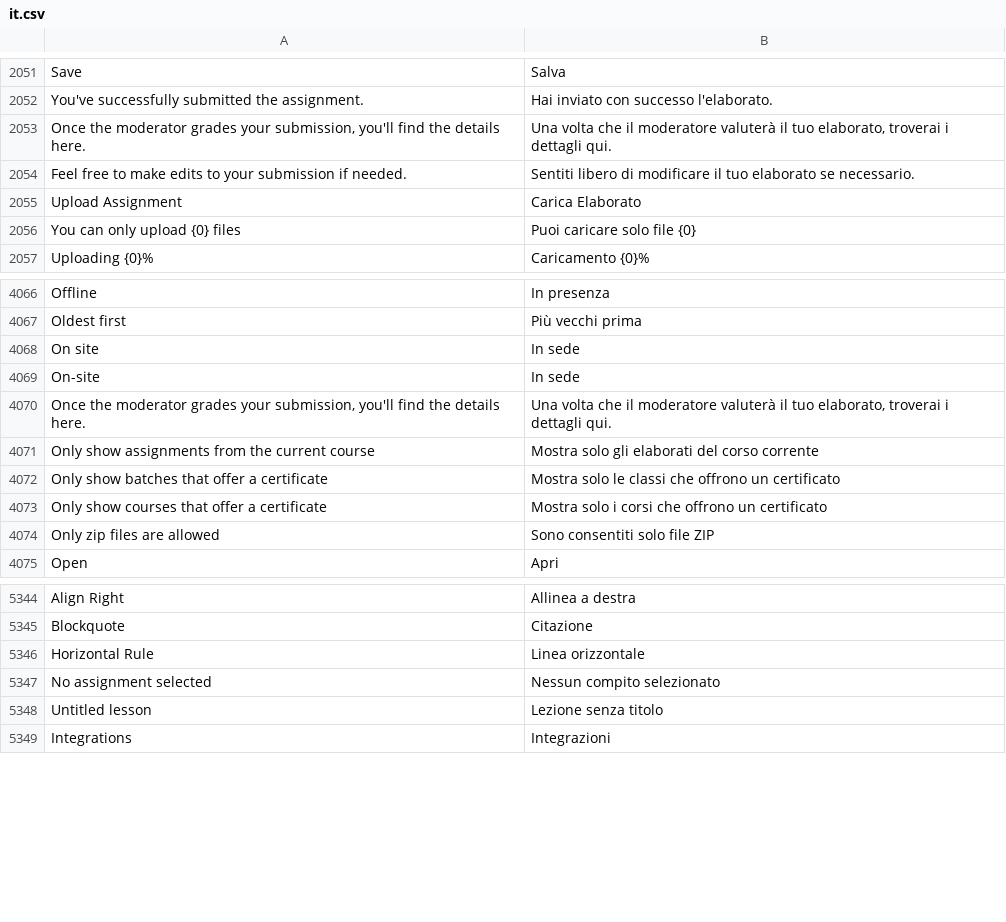
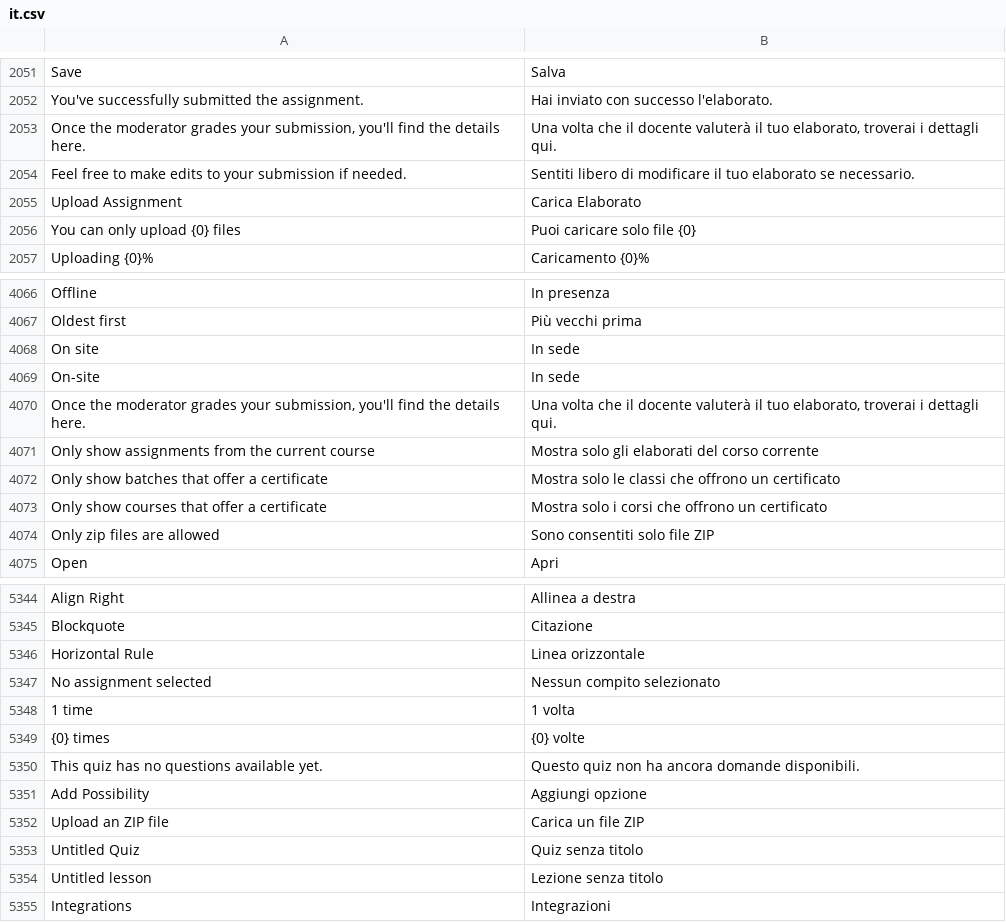
Before and after one commit to mrossi-os/lms, a CSV file: lms/translations/it.csv, drawn as a sheet; only a part is shown, gaps mark what is left out; the diff names each change by its address in the sheet, - before the commit and + after, or states it on an @@ line.

Commit message:
fix translations

```diff
--- a/lms/translations/it.csv
+++ b/lms/translations/it.csv
-B2053: …che il moderatore valuterà il…
+B2053: …che il docente valuterà il…
-B4070: …che il moderatore valuterà il…
+B4070: …che il docente valuterà il…
+row 5348: 1 time | 1 volta
+row 5349: {0} times | {0} volte
+row 5350: This quiz has no questions available yet. | Questo quiz non ha ancora domande disponibili.
+row 5351: Add Possibility | Aggiungi opzione
+row 5352: Upload an ZIP file | Carica un file ZIP
+row 5353: Untitled Quiz | Quiz senza titolo
```
Also changed, not shown: 8 other files.
